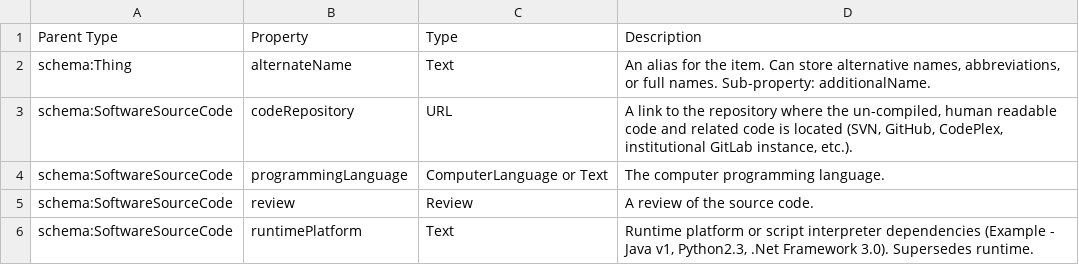
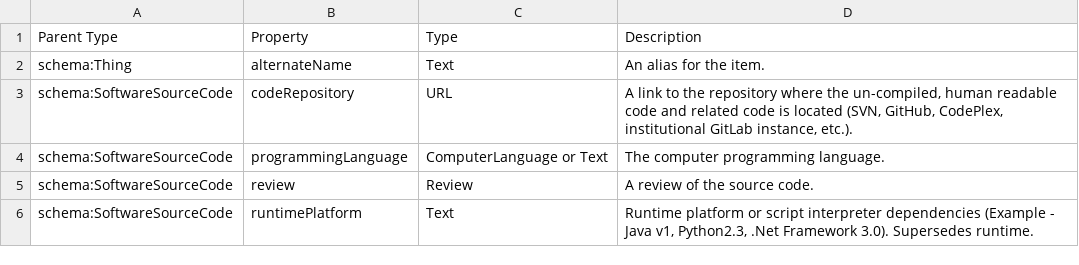
Before and after one commit to codemeta/codemeta, a CSV file: properties_description.csv, drawn as a sheet; only a part is shown.

```diff
--- a/properties_description.csv
+++ b/properties_description.csv
@@ -1,3 +1,3 @@
 Parent Type,Property,Type,Description
-schema:Thing,alternateName,Text,"An alias for the item. Can store alternative names, abbreviations, or full names. Sub-property: additionalName."
+schema:Thing,alternateName,Text,"An alias for the item."
 schema:SoftwareSourceCode,codeRepository,URL,"A link to the repository where the un-compiled, human readable code and related code is located (SVN, GitHub, CodePlex, institutional GitLab instance, etc.)."
```
Also changed, not shown: crosswalks/codemeta-V1.csv.
